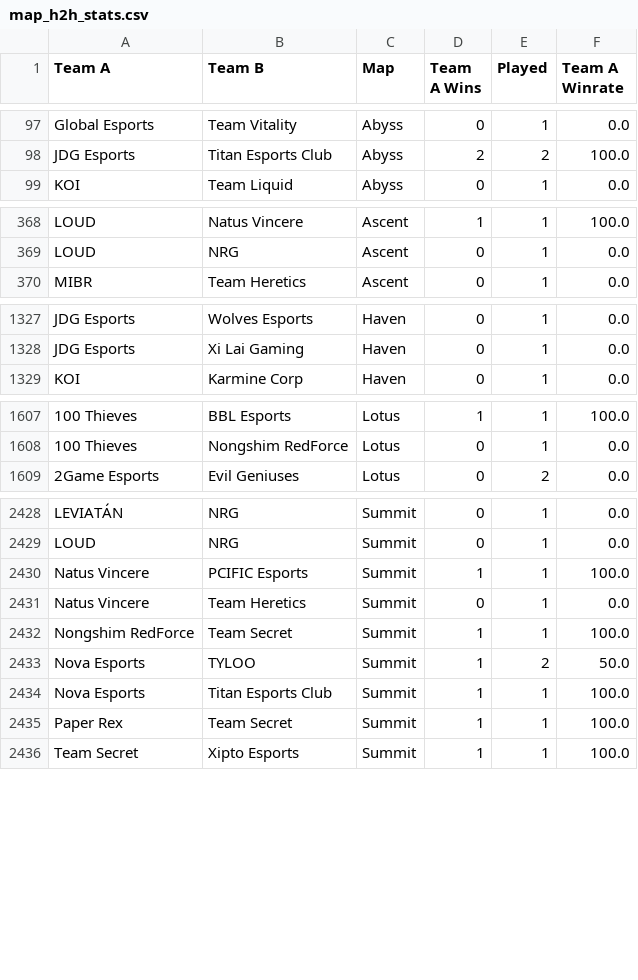
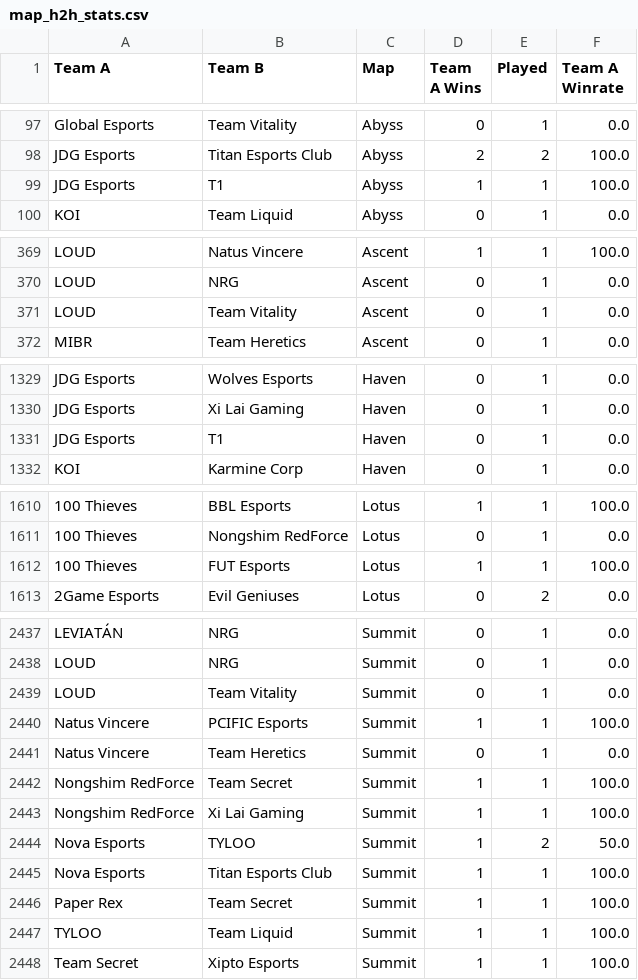
Before and after one commit to maharshinath/Velo.gg, a CSV file: server/csv/map_h2h_stats.csv, drawn as a sheet; only a part is shown, gaps mark what is left out; the diff covers the shown part only; the diff names each change by its address in the sheet, - before the commit and + after, or states it on an @@ line.

```diff
--- a/server/csv/map_h2h_stats.csv
+++ b/server/csv/map_h2h_stats.csv
+row 99: JDG Esports | T1 | Abyss | 1 | 1 | 100.0
+row 371: LOUD | Team Vitality | Ascent | 0 | 1 | 0.0
+row 1331: JDG Esports | T1 | Haven | 0 | 1 | 0.0
+row 1612: 100 Thieves | FUT Esports | Lotus | 1 | 1 | 100.0
+row 2439: LOUD | Team Vitality | Summit | 0 | 1 | 0.0
+row 2443: Nongshim RedForce | Xi Lai Gaming | Summit | 1 | 1 | 100.0
+row 2447: TYLOO | Team Liquid | Summit | 1 | 1 | 100.0
```
Also changed, not shown: 7 added rows elsewhere in this file, server/csv/filtered_matches.csv, server/csv/map_team_stats.csv, 11 other files.
